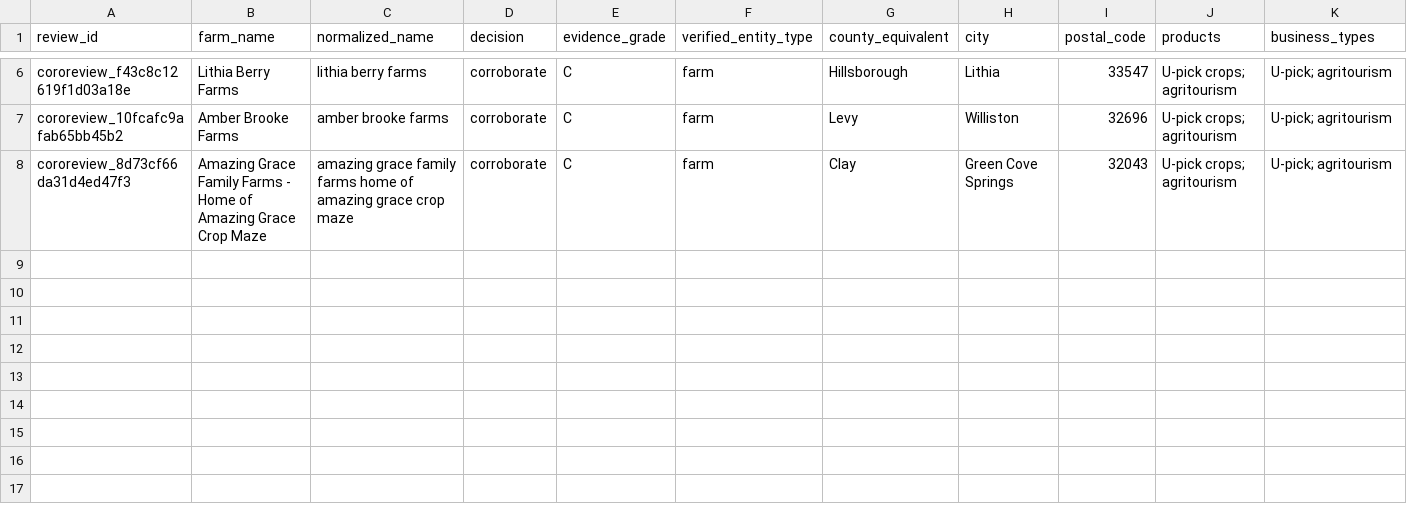
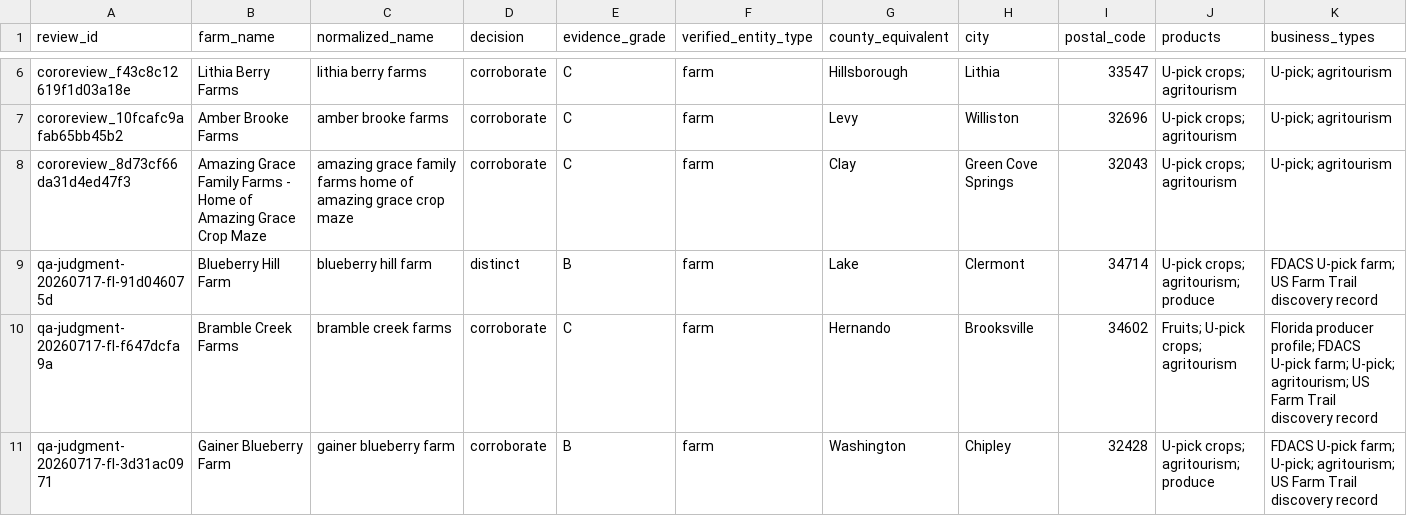
Before and after one commit to WBHankins93/farm-finder, a CSV file: research/state-expansions/FL/decisions.csv, drawn as a sheet; only a part is shown, gaps mark what is left out; rows hold the shown columns only; the diff names each change by its address in the sheet, - before the commit and + after, or states it on an @@ line.

Commit message:
qa: resolve Florida judgment residue

```diff
--- a/research/state-expansions/FL/decisions.csv
+++ b/research/state-expansions/FL/decisions.csv
+row 9: qa-judgment-20260717-fl-91d046075d | Blueberry Hill Farm | blueberry hill farm | distinct | B | farm | Lake | Clermont | 34714 | U-pick crops; agritourism; produce | FDACS U-pick farm; US Farm Trail discovery record
+row 10: qa-judgment-20260717-fl-f647dcfa9a | Bramble Creek Farms | bramble creek farms | corroborate | C | farm | Hernando | Brooksville | 34602 | Fruits; U-pick crops; agritourism | Florida producer profile; FDACS U-pick farm; U-pick; agritourism; US Farm Trail discovery record
+row 11: qa-judgment-20260717-fl-3d31ac0971 | Gainer Blueberry Farm | gainer blueberry farm | corroborate | B | farm | Washington | Chipley | 32428 | U-pick crops; agritourism; produce | FDACS U-pick farm; U-pick; agritourism; US Farm Trail discovery record
```
Also changed, not shown: 3 other files.
